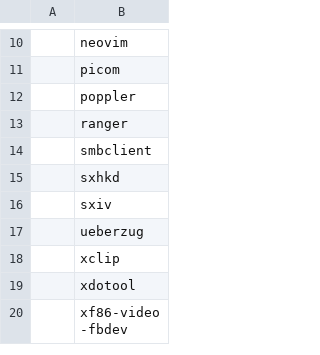
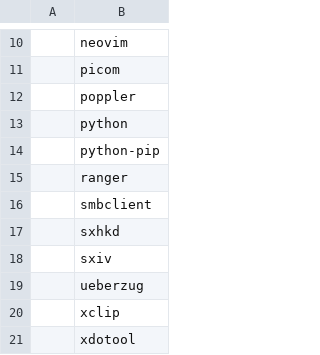
Before and after one commit to Filpill/archrice, a CSV file: programs.csv, drawn as a sheet; only a part is shown, gaps mark what is left out; the shorter side is filled out with more unchanged rows; the diff names each change by its address in the sheet, - before the commit and + after, or states it on an @@ line.

Commit message:
updating config files Thu Dec  7 22:53:50 GMT 2023

```diff
--- a/programs.csv
+++ b/programs.csv
+row 13:  | python
+row 14:  | python-pip
```
